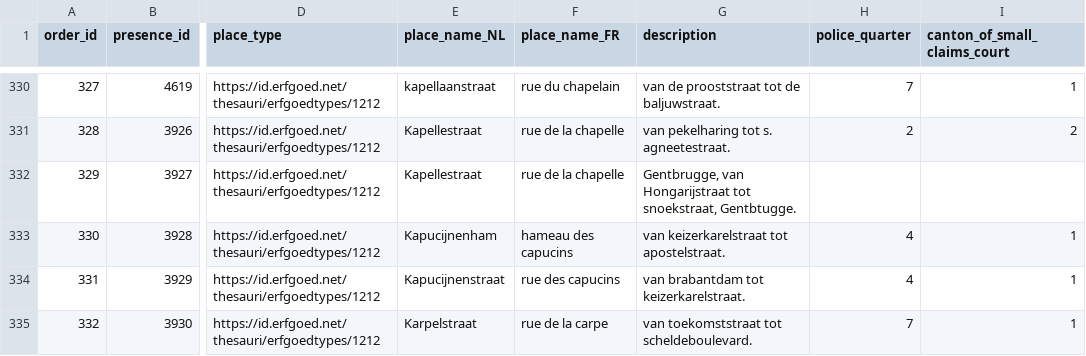
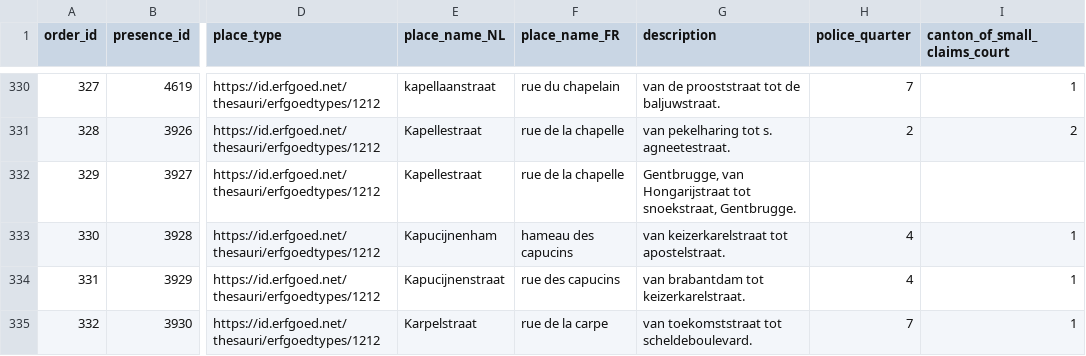
Before and after one commit to VincentDucatteeuw/Ghent-Gazetteer, a CSV file: data/derived/place observations/Wegwijzers der Stad Gent/Street indexes/1898_UB_PARSED.csv, drawn as a sheet; only a part is shown, gaps mark what is left out; the diff names each change by its address in the sheet, - before the commit and + after, or states it on an @@ line.

Commit message:
Data cleaning

```diff
--- a/data/derived/place observations/Wegwijzers der Stad Gent/Street indexes/1898_UB_PARSED.csv
+++ b/data/derived/place observations/Wegwijzers der Stad Gent/Street indexes/1898_UB_PARSED.csv
-G332 (description): …tot snoekstraat, Gentbtugge.
+G332 (description): …tot snoekstraat, Gentbrugge.
```
Also changed, not shown: 1 other file.
